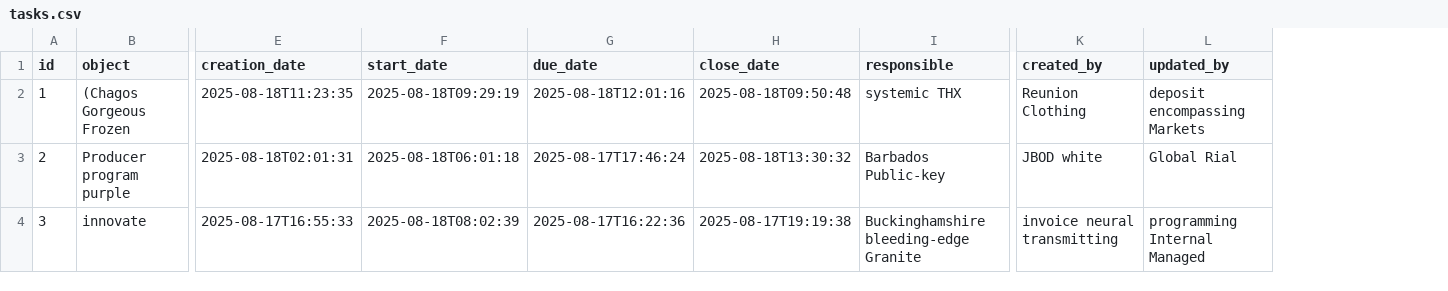
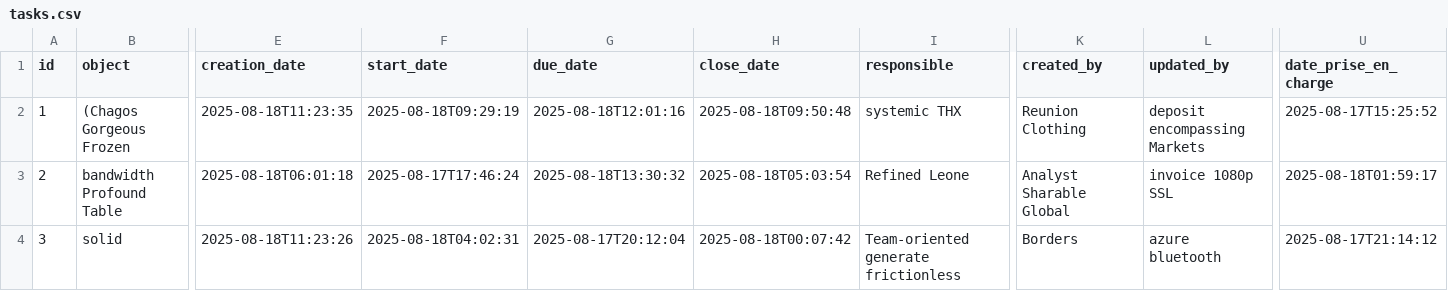
Before and after one commit to AfricomService/ManageCorresp17, a CSV file: src/main/resources/config/liquibase/fake-data/tasks.csv, drawn as a sheet; only a part is shown, gaps mark what is left out; the diff covers the shown part only; the diff names each change by its address in the sheet, - before the commit and + after, or states it on an @@ line.

Commit message:
DL + prise en charge

```diff
--- a/src/main/resources/config/liquibase/fake-data/tasks.csv
+++ b/src/main/resources/config/liquibase/fake-data/tasks.csv
+column U (date_prise_en_charge), rows 2-4: 2025-08-17T15:25:52 | 2025-08-18T01:59:17 | 2025-08-17T21:14:12
-B3 (object): Producer program purple
+B3 (object): bandwidth Profound Table
-E3 (creation_date): 2025-08-18T02:01:31
+E3 (creation_date): 2025-08-18T06:01:18
-F3 (start_date): 2025-08-18T06:01:18
+F3 (start_date): 2025-08-17T17:46:24
-G3 (due_date): 2025-08-17T17:46:24
+G3 (due_date): 2025-08-18T13:30:32
-H3 (close_date): 2025-08-18T13:30:32
+H3 (close_date): 2025-08-18T05:03:54
-I3 (responsible): Barbados Public-key
+I3 (responsible): Refined Leone
-K3 (created_by): JBOD white
+K3 (created_by): Analyst Sharable Global
-L3 (updated_by): Global Rial
+L3 (updated_by): invoice 1080p SSL
-B4 (object): innovate
+B4 (object): solid
-E4 (creation_date): 2025-08-17T16:55:33
+E4 (creation_date): 2025-08-18T11:23:26
-F4 (start_date): 2025-08-18T08:02:39
+F4 (start_date): 2025-08-18T04:02:31
-G4 (due_date): 2025-08-17T16:22:36
+G4 (due_date): 2025-08-17T20:12:04
-H4 (close_date): 2025-08-17T19:19:38
+H4 (close_date): 2025-08-18T00:07:42
-I4 (responsible): Buckinghamshire bleeding-edge Granite
+I4 (responsible): Team-oriented generate frictionless
-K4 (created_by): invoice neural transmitting
+K4 (created_by): Borders
-L4 (updated_by): programming Internal Managed
+L4 (updated_by): azure bluetooth
```
Also changed, not shown: 133 edited cells elsewhere in this file, 10 other files.
